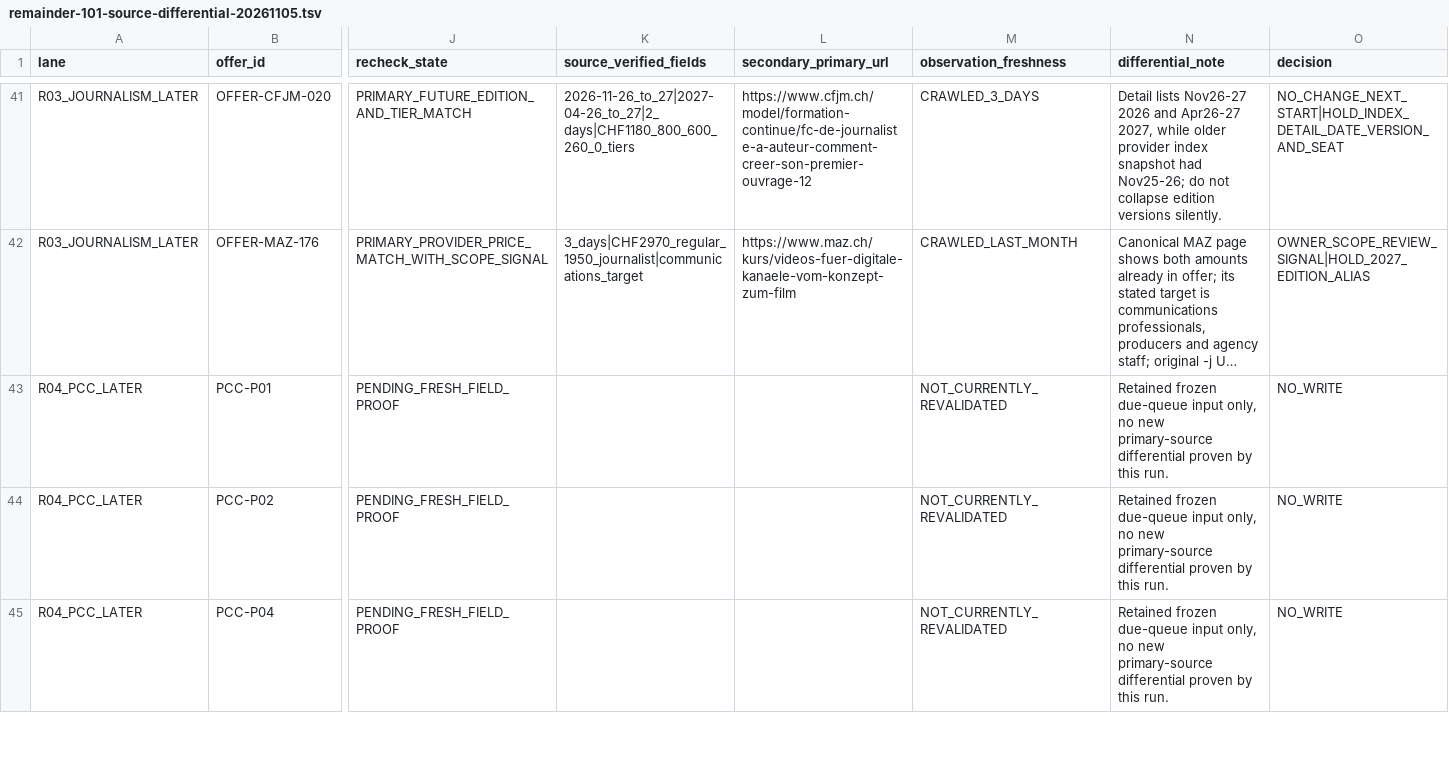
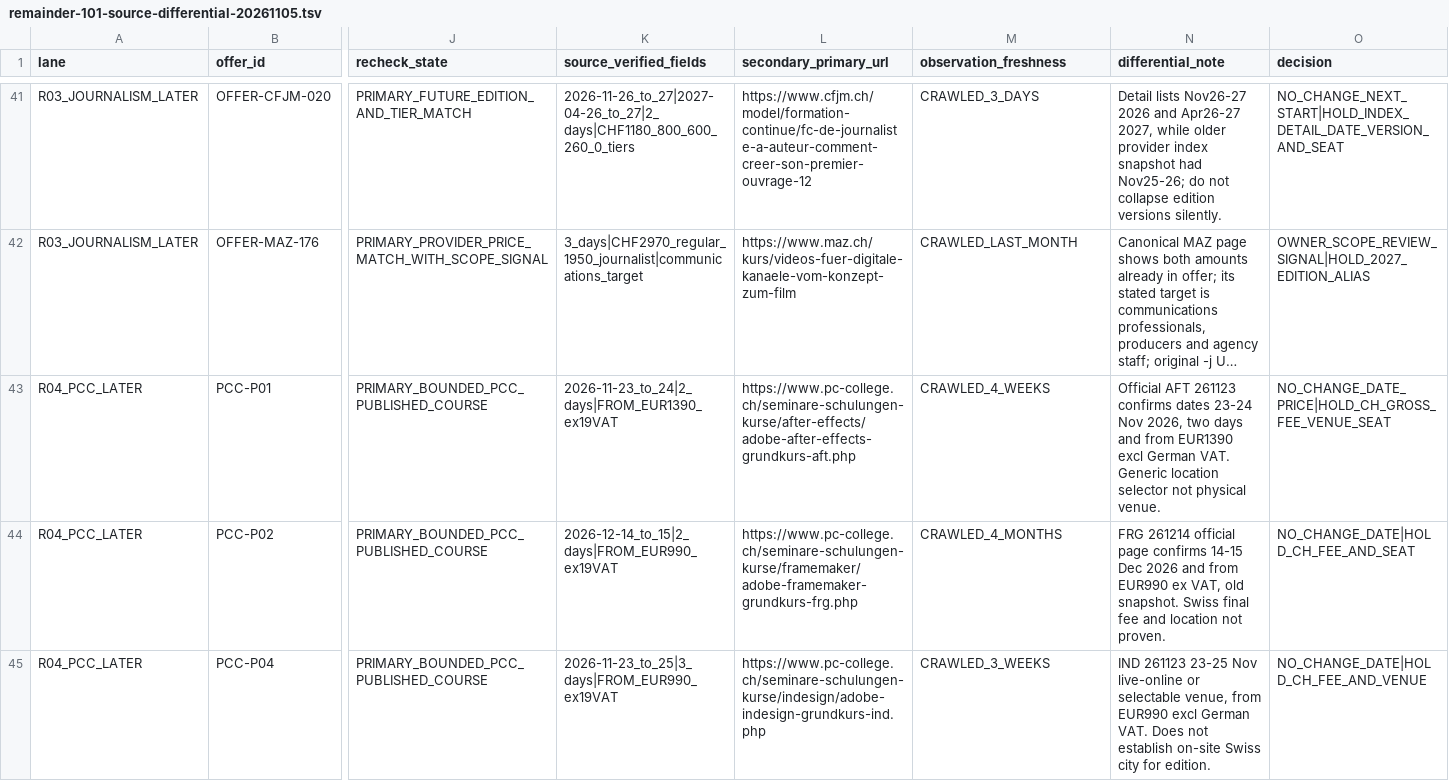
Before and after one commit to george-sarpong/weiterbildungsradar-journalismus, a TSV file: docs/b2/remainder-101-source-differential-20261105.tsv, drawn as a sheet; only a part is shown, gaps mark what is left out; long unchanged cells end in …; the diff covers the shown part only; the diff names each change by its address in the sheet, - before the commit and + after, or states it on an @@ line.

Commit message:
B2 PCC bulk: 13 source-bounded later editions, Swiss fee and alias guards

```diff
--- a/docs/b2/remainder-101-source-differential-20261105.tsv
+++ b/docs/b2/remainder-101-source-differential-20261105.tsv
-J43:J45 (recheck_state): PENDING_FRESH_FIELD_PROOF
+J43:J45 (recheck_state): PRIMARY_BOUNDED_PCC_PUBLISHED_COURSE
-K43 (source_verified_fields): (empty)
+K43 (source_verified_fields): 2026-11-23_to_24|2_days|FROM_EUR1390_ex19VAT
-L43 (secondary_primary_url): (empty)
+L43 (secondary_primary_url): https://www.pc-college.ch/seminare-schulungen-kurse/after-effects/adobe-after-effects-grundkurs-aft.php
-M43 (observation_freshness): NOT_CURRENTLY_REVALIDATED
+M43 (observation_freshness): CRAWLED_4_WEEKS
-N43 (differential_note): Retained frozen due-queue input only, no new primary-source differential proven by this run.
+N43 (differential_note): Official AFT 261123 confirms dates 23-24 Nov 2026, two days and from EUR1390 excl German VAT. Generic location selector not physical venue.
-O43 (decision): NO_WRITE
+O43 (decision): NO_CHANGE_DATE_PRICE|HOLD_CH_GROSS_FEE_VENUE_SEAT
-K44 (source_verified_fields): (empty)
+K44 (source_verified_fields): 2026-12-14_to_15|2_days|FROM_EUR990_ex19VAT
-L44 (secondary_primary_url): (empty)
+L44 (secondary_primary_url): https://www.pc-college.ch/seminare-schulungen-kurse/framemaker/adobe-framemaker-grundkurs-frg.php
-M44 (observation_freshness): NOT_CURRENTLY_REVALIDATED
+M44 (observation_freshness): CRAWLED_4_MONTHS
-N44 (differential_note): Retained frozen due-queue input only, no new primary-source differential proven by this run.
+N44 (differential_note): FRG 261214 official page confirms 14-15 Dec 2026 and from EUR990 ex VAT, old snapshot. Swiss final fee and location not proven.
-O44 (decision): NO_WRITE
+O44 (decision): NO_CHANGE_DATE|HOLD_CH_FEE_AND_SEAT
-K45 (source_verified_fields): (empty)
+K45 (source_verified_fields): 2026-11-23_to_25|3_days|FROM_EUR990_ex19VAT
-L45 (secondary_primary_url): (empty)
+L45 (secondary_primary_url): https://www.pc-college.ch/seminare-schulungen-kurse/indesign/adobe-indesign-grundkurs-ind.php
-M45 (observation_freshness): NOT_CURRENTLY_REVALIDATED
+M45 (observation_freshness): CRAWLED_3_WEEKS
-N45 (differential_note): Retained frozen due-queue input only, no new primary-source differential proven by this run.
+N45 (differential_note): IND 261123 23-25 Nov live-online or selectable venue, from EUR990 excl German VAT. Does not establish on-site Swiss city for edition.
-O45 (decision): NO_WRITE
+O45 (decision): NO_CHANGE_DATE|HOLD_CH_FEE_AND_VENUE
```
Also changed, not shown: 60 edited cells elsewhere in this file.
